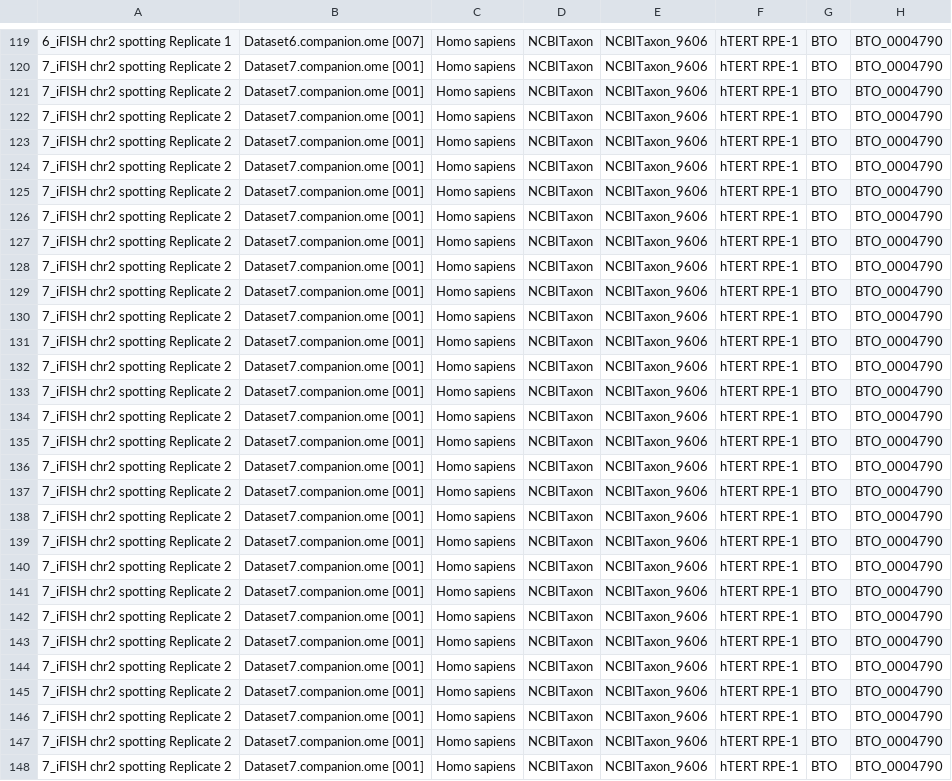
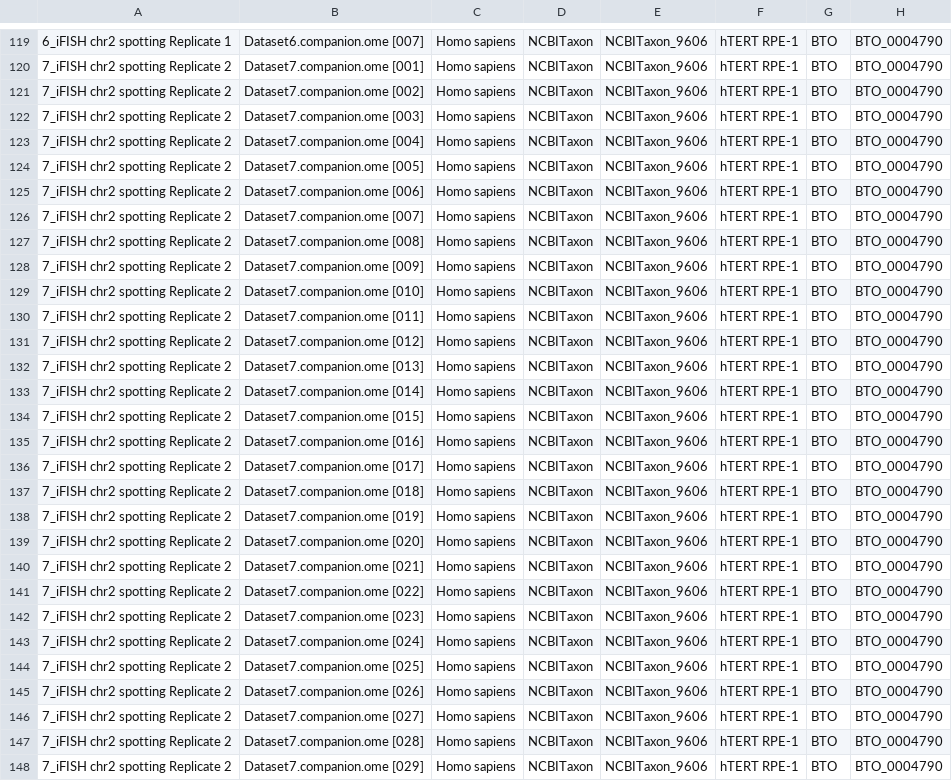
Before and after one commit to IDR/idr0123-mota-mifish, a CSV file: experimentA/idr0123-experimentA-annotation.csv, drawn as a sheet; only a part is shown, gaps mark what is left out; the diff covers the shown part only; the diff names each change by its address in the sheet, - before the commit and + after, or states it on an @@ line.

```diff
--- a/experimentA/idr0123-experimentA-annotation.csv
+++ b/experimentA/idr0123-experimentA-annotation.csv
-B121: Dataset7.companion.ome [001]
+B121: Dataset7.companion.ome [002]
-B122: Dataset7.companion.ome [001]
+B122: Dataset7.companion.ome [003]
-B123: Dataset7.companion.ome [001]
+B123: Dataset7.companion.ome [004]
-B124: Dataset7.companion.ome [001]
+B124: Dataset7.companion.ome [005]
-B125: Dataset7.companion.ome [001]
+B125: Dataset7.companion.ome [006]
-B126: Dataset7.companion.ome [001]
+B126: Dataset7.companion.ome [007]
-B127: Dataset7.companion.ome [001]
+B127: Dataset7.companion.ome [008]
-B128: Dataset7.companion.ome [001]
+B128: Dataset7.companion.ome [009]
-B129: Dataset7.companion.ome [001]
+B129: Dataset7.companion.ome [010]
-B130: Dataset7.companion.ome [001]
+B130: Dataset7.companion.ome [011]
-B131: Dataset7.companion.ome [001]
+B131: Dataset7.companion.ome [012]
-B132: Dataset7.companion.ome [001]
+B132: Dataset7.companion.ome [013]
-B133: Dataset7.companion.ome [001]
+B133: Dataset7.companion.ome [014]
-B134: Dataset7.companion.ome [001]
+B134: Dataset7.companion.ome [015]
-B135: Dataset7.companion.ome [001]
+B135: Dataset7.companion.ome [016]
-B136: Dataset7.companion.ome [001]
+B136: Dataset7.companion.ome [017]
-B137: Dataset7.companion.ome [001]
+B137: Dataset7.companion.ome [018]
-B138: Dataset7.companion.ome [001]
+B138: Dataset7.companion.ome [019]
-B139: Dataset7.companion.ome [001]
+B139: Dataset7.companion.ome [020]
-B140: Dataset7.companion.ome [001]
+B140: Dataset7.companion.ome [021]
-B141: Dataset7.companion.ome [001]
+B141: Dataset7.companion.ome [022]
-B142: Dataset7.companion.ome [001]
+B142: Dataset7.companion.ome [023]
-B143: Dataset7.companion.ome [001]
+B143: Dataset7.companion.ome [024]
-B144: Dataset7.companion.ome [001]
+B144: Dataset7.companion.ome [025]
-B145: Dataset7.companion.ome [001]
+B145: Dataset7.companion.ome [026]
-B146: Dataset7.companion.ome [001]
+B146: Dataset7.companion.ome [027]
-B147: Dataset7.companion.ome [001]
+B147: Dataset7.companion.ome [028]
-B148: Dataset7.companion.ome [001]
+B148: Dataset7.companion.ome [029]
```
Also changed, not shown: 1 removed row and 59 edited cells elsewhere in this file.
